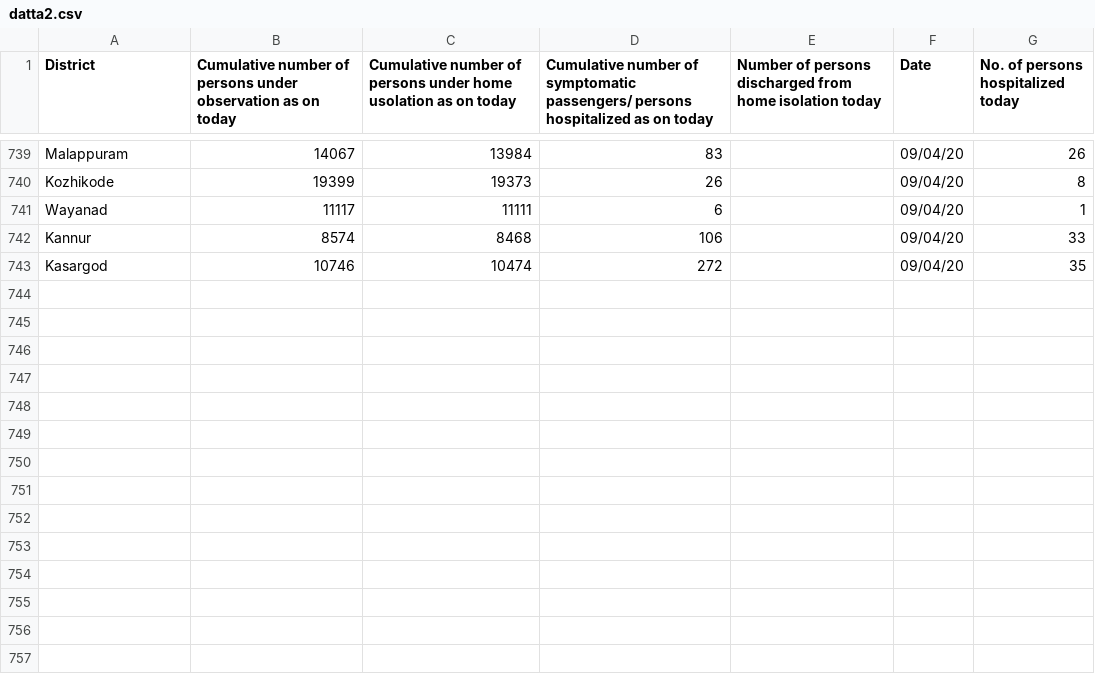
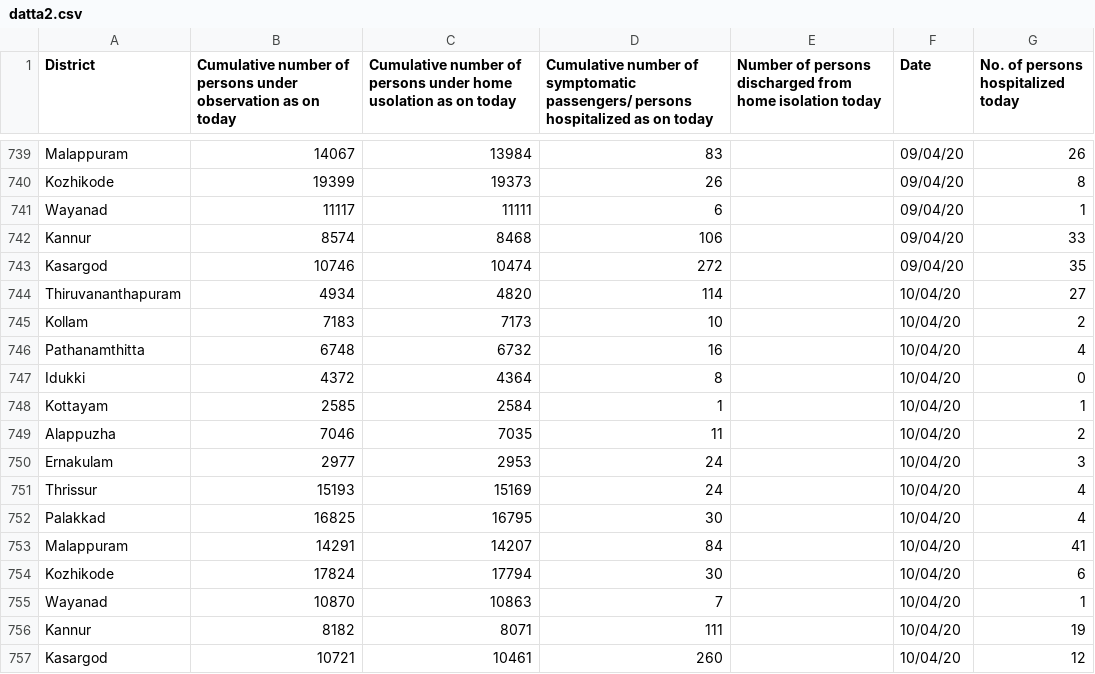
Before and after one commit to sandyiswell/covid19Kerala, a CSV file: datta2.csv, drawn as a sheet; only a part is shown, gaps mark what is left out.

```diff
--- a/datta2.csv
+++ b/datta2.csv
@@ -743 +743,15 @@ Kannur,8574,8468,106,,09/04/20,33
 Kasargod,10746,10474,272,,09/04/20,35
+Thiruvananthapuram,4934,4820,114,,10/04/20,27
+Kollam,7183,7173,10,,10/04/20,2
+Pathanamthitta,6748,6732,16,,10/04/20,4
+Idukki ,4372,4364,8,,10/04/20,0
+Kottayam,2585,2584,1,,10/04/20,1
+Alappuzha ,7046,7035,11,,10/04/20,2
+Ernakulam,2977,2953,24,,10/04/20,3
+Thrissur,15193,15169,24,,10/04/20,4
+Palakkad,16825,16795,30,,10/04/20,4
+Malappuram,14291,14207,84,,10/04/20,41
+Kozhikode,17824,17794,30,,10/04/20,6
+Wayanad,10870,10863,7,,10/04/20,1
+Kannur,8182,8071,111,,10/04/20,19
+Kasargod,10721,10461,260,,10/04/20,12
```
Also changed, not shown: chronoPositiv.csv.
